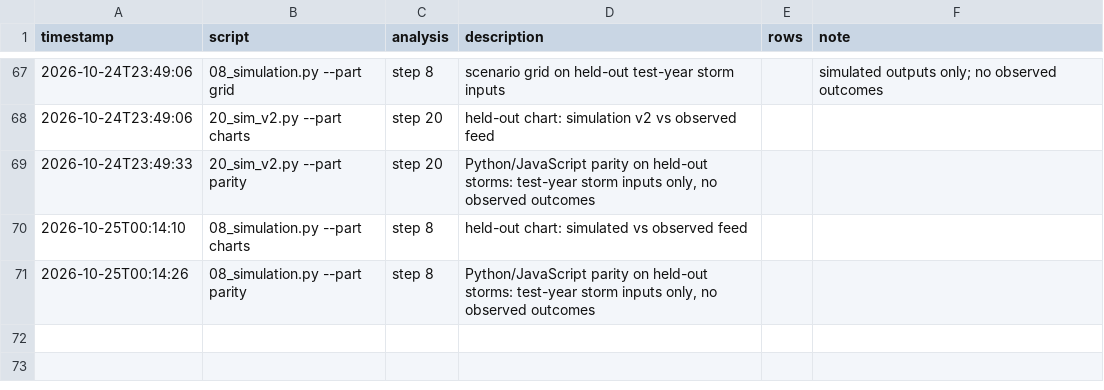
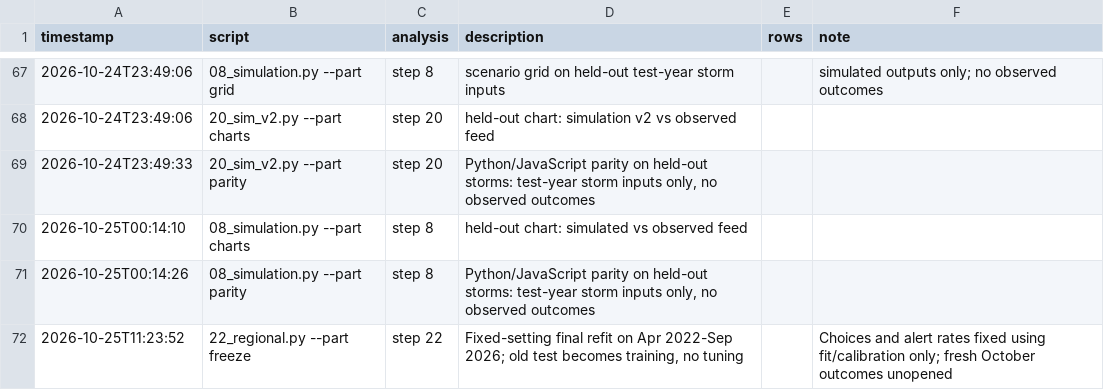
Before and after one commit to BIGBACKDIU/Its_raining_taxis, a CSV file: outputs/test_scoring_log.csv, drawn as a sheet; only a part is shown, gaps mark what is left out; the diff names each change by its address in the sheet, - before the commit and + after, or states it on an @@ line.

Commit message:
feat: freeze regional forecast models and hashes before fresh scoring

```diff
--- a/outputs/test_scoring_log.csv
+++ b/outputs/test_scoring_log.csv
+row 72: 2026-10-25T11:23:52 | 22_regional.py --part freeze | step 22 | Fixed-setting final refit on Apr 2022-Sep 2026; old test becomes training, no tuning |  | Choices and alert rates fixed using fit/calibration only; fresh October outcomes unopened
```
Also changed, not shown: 10 other files.
